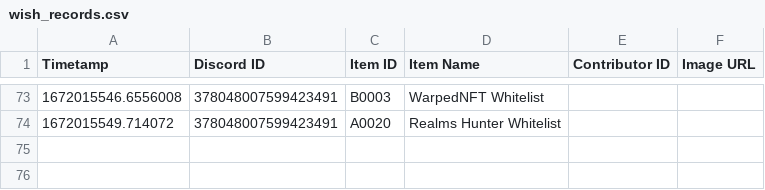
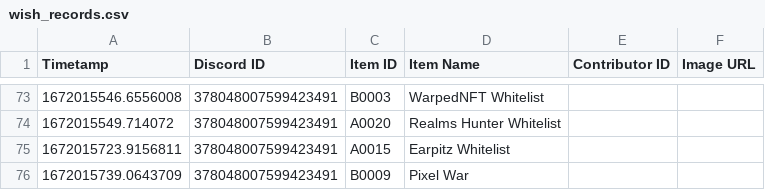
Before and after one commit to hockshem/jnw-santa, a CSV file: csv_data/wish_records.csv, drawn as a sheet; only a part is shown, gaps mark what is left out; the diff names each change by its address in the sheet, - before the commit and + after, or states it on an @@ line.

```diff
--- a/csv_data/wish_records.csv
+++ b/csv_data/wish_records.csv
+row 75: 1672015723.9156811 | 378048007599423491 | A0015 | Earpitz Whitelist
+row 76: 1672015739.0643709 | 378048007599423491 | B0009 | Pixel War
```
Also changed, not shown: csv_data/member_points.csv, csv_data/prize_pool.csv.
